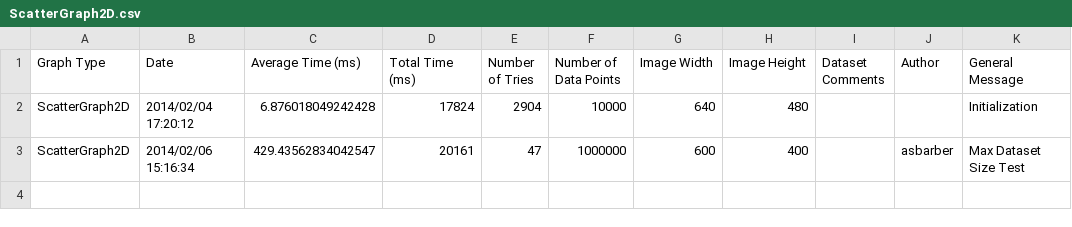
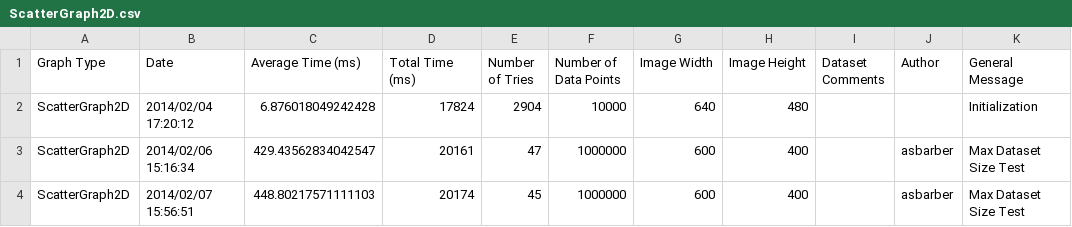
Before and after one commit to diirt/diirt, a CSV file: graphene/ProfileResults/ScatterGraph2D.csv, drawn as a sheet; the diff names each change by its address in the sheet, - before the commit and + after, or states it on an @@ line.

```diff
--- a/graphene/ProfileResults/ScatterGraph2D.csv
+++ b/graphene/ProfileResults/ScatterGraph2D.csv
+row 4: ScatterGraph2D | 2014/02/07 15:56:51 | 448.80217571111103 | 20174 | 45 | 1000000 | 600 | 400 |  | asbarber | Max Dataset Size Test
```
Also changed, not shown: graphene/ProfileResults/IntensityGraph2D.csv, graphene/ProfileResults/LineGraph2D.csv, 2 other files.
